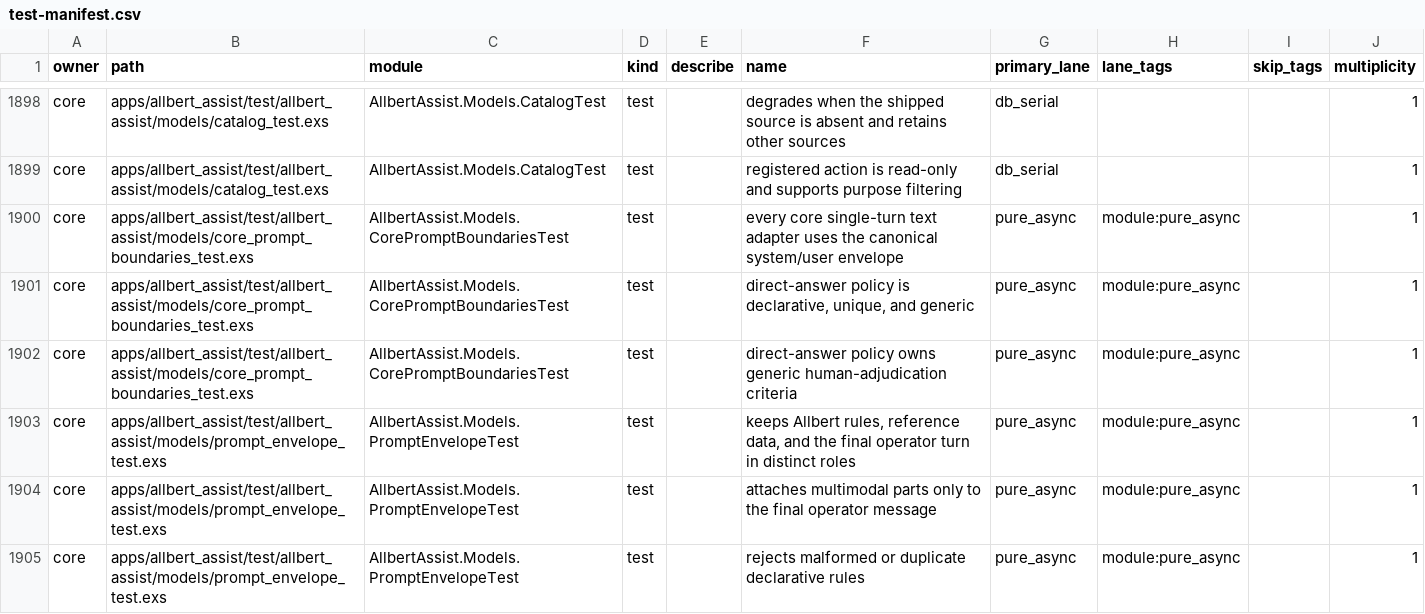
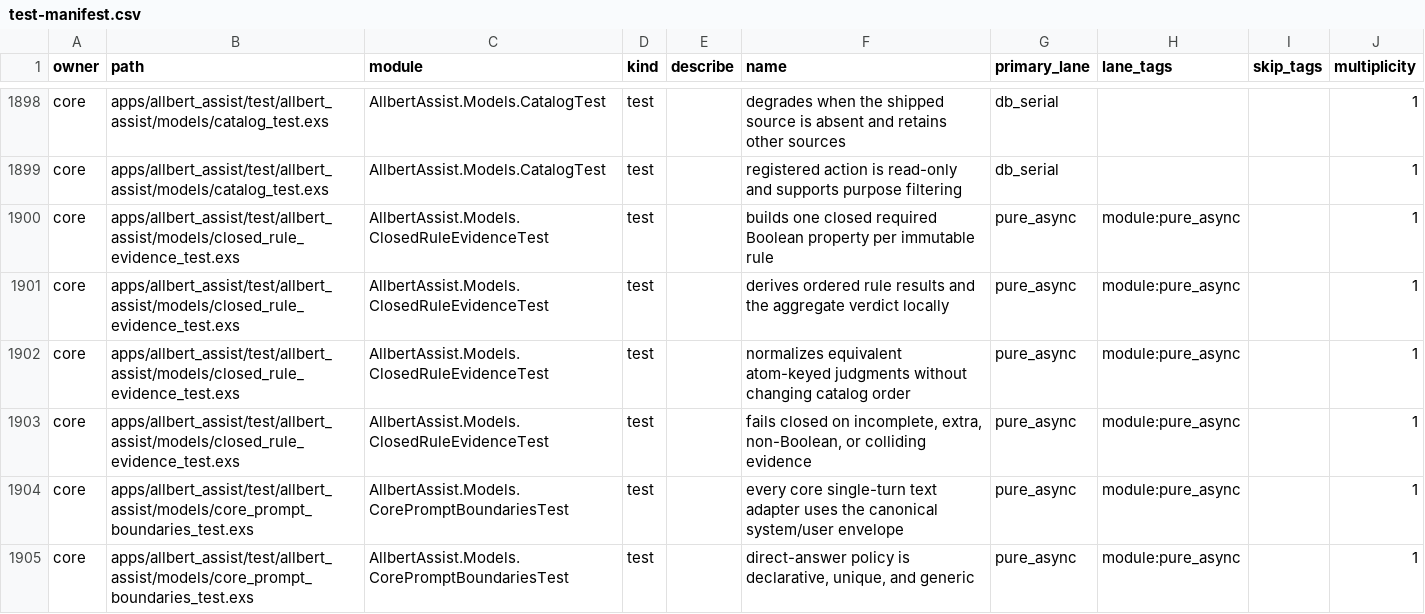
Before and after one commit to lexlapax/allbert-assist, a CSV file: docs/validation/test-manifest.csv, drawn as a sheet; only a part is shown, gaps mark what is left out; the shorter side is filled out with more unchanged rows.

Commit message:
1.3.0 M9.b.4.2-M9.b.5.2 add closed rule evidence

```diff
--- a/docs/validation/test-manifest.csv
+++ b/docs/validation/test-manifest.csv
@@ -1899,2 +1899,6 @@
 "core","apps/allbert_assist/test/allbert_assist/models/catalog_test.exs","AllbertAssist.Models.CatalogTest","test","","registered action is read-only and supports purpose filtering","db_serial","","","1"
+"core","apps/allbert_assist/test/allbert_assist/models/closed_rule_evidence_test.exs","AllbertAssist.Models.ClosedRuleEvidenceTest","test","","builds one closed required Boolean property per immutable rule","pure_async","module:pure_async","","1"
+"core","apps/allbert_assist/test/allbert_assist/models/closed_rule_evidence_test.exs","AllbertAssist.Models.ClosedRuleEvidenceTest","test","","derives ordered rule results and the aggregate verdict locally","pure_async","module:pure_async","","1"
+"core","apps/allbert_assist/test/allbert_assist/models/closed_rule_evidence_test.exs","AllbertAssist.Models.ClosedRuleEvidenceTest","test","","normalizes equivalent atom-keyed judgments without changing catalog order","pure_async","module:pure_async","","1"
+"core","apps/allbert_assist/test/allbert_assist/models/closed_rule_evidence_test.exs","AllbertAssist.Models.ClosedRuleEvidenceTest","test","","fails closed on incomplete, extra, non-Boolean, or colliding evidence","pure_async","module:pure_async","","1"
 "core","apps/allbert_assist/test/allbert_assist/models/core_prompt_boundaries_test.exs","AllbertAssist.Models.CorePromptBoundariesTest","test","","every core single-turn text adapter uses the canonical system/user envelope","pure_async","module:pure_async","","1"
```
Also changed, not shown: 2 other files.
